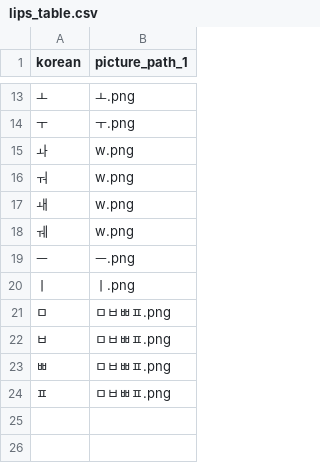
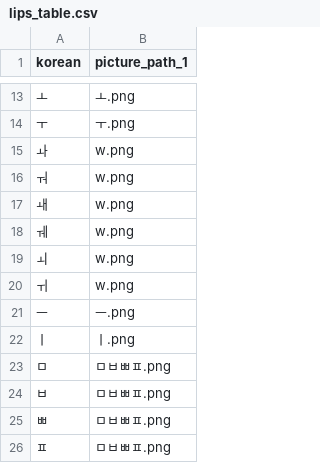
Before and after one commit to byeok99/malppot-back, a CSV file: malppot/domain/speech/feedback/lips_table.csv, drawn as a sheet; only a part is shown, gaps mark what is left out; the diff names each change by its address in the sheet, - before the commit and + after, or states it on an @@ line.

```diff
--- a/malppot/domain/speech/feedback/lips_table.csv
+++ b/malppot/domain/speech/feedback/lips_table.csv
+row 19: ㅚ | w.png
+row 20: ㅟ | w.png
```
Also changed, not shown: 1 other file.
